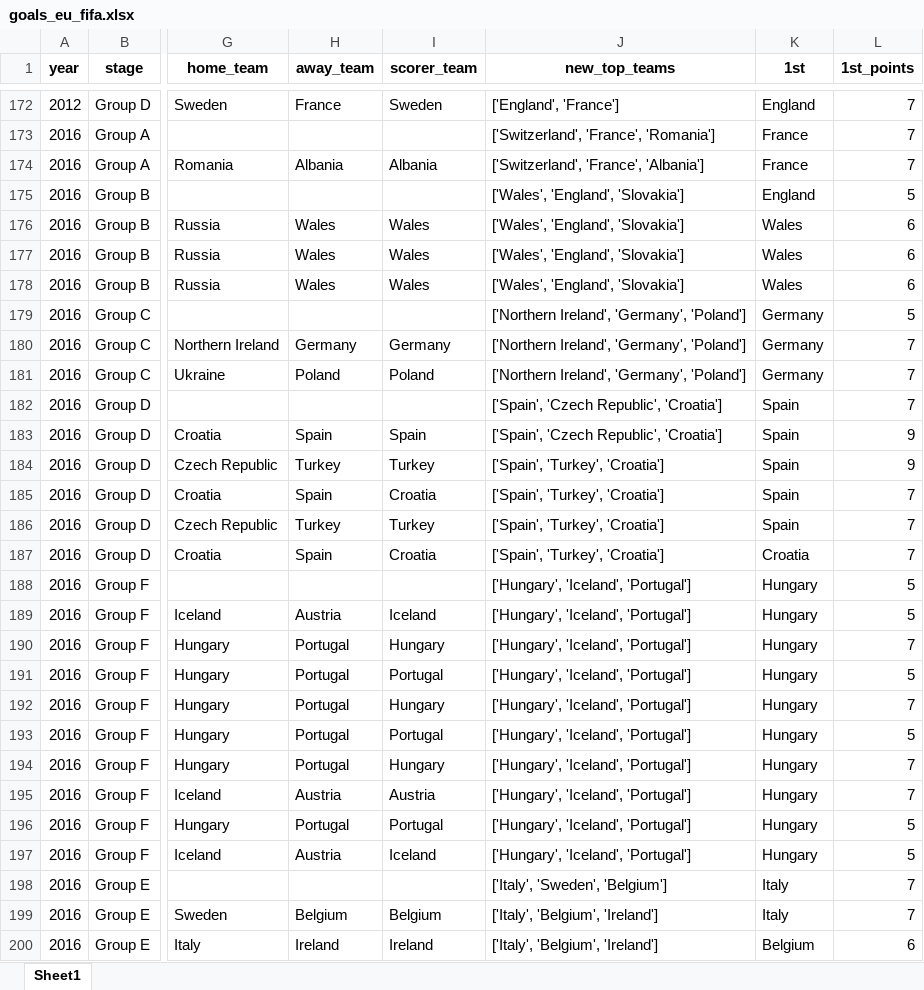
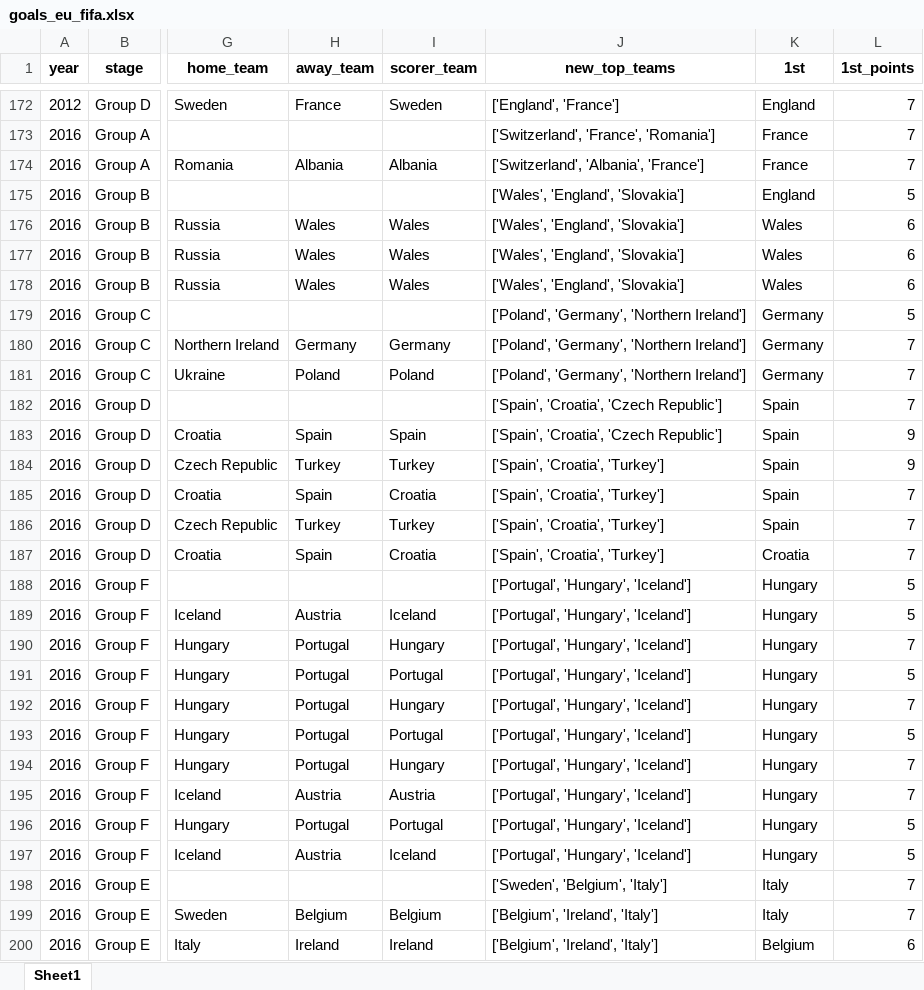
Before and after one commit to AEGDDI/tiebreak_wc, an Excel workbook: data/out/wiki/men/fifa/eu/goals_eu_fifa.xlsx, sheet Sheet1, drawn as a sheet; only a part is shown, gaps mark what is left out; values as stored, in another font and other column widths than the file's, no borders; the diff covers the shown part only; the diff names each change by its address in the sheet, - before the commit and + after, or states it on an @@ line.

```diff
--- a/data/out/wiki/men/fifa/eu/goals_eu_fifa.xlsx (sheet Sheet1)
+++ b/data/out/wiki/men/fifa/eu/goals_eu_fifa.xlsx (sheet Sheet1)
-J174 (new_top_teams): ['Switzerland', 'France', 'Albania']
+J174 (new_top_teams): ['Switzerland', 'Albania', 'France']
-J179:J181 (new_top_teams): ['Northern Ireland', 'Germany', 'Poland']
+J179:J181 (new_top_teams): ['Poland', 'Germany', 'Northern Ireland']
-J182:J183 (new_top_teams): ['Spain', 'Czech Republic', 'Croatia']
+J182:J183 (new_top_teams): ['Spain', 'Croatia', 'Czech Republic']
-J184:J187 (new_top_teams): ['Spain', 'Turkey', 'Croatia']
+J184:J187 (new_top_teams): ['Spain', 'Croatia', 'Turkey']
-J188:J197 (new_top_teams): ['Hungary', 'Iceland', 'Portugal']
+J188:J197 (new_top_teams): ['Portugal', 'Hungary', 'Iceland']
-J198 (new_top_teams): ['Italy', 'Sweden', 'Belgium']
+J198 (new_top_teams): ['Sweden', 'Belgium', 'Italy']
-J199:J200 (new_top_teams): ['Italy', 'Belgium', 'Ireland']
+J199:J200 (new_top_teams): ['Belgium', 'Ireland', 'Italy']
```
Also changed, not shown: 167 edited cells elsewhere in this sheet, data/out/wiki/men/fifa/eu/before_last_eu_fifa.xlsx, data/out/wiki/men/fifa/eu/mbm_eu_fifa.xlsx, 3 other files.
